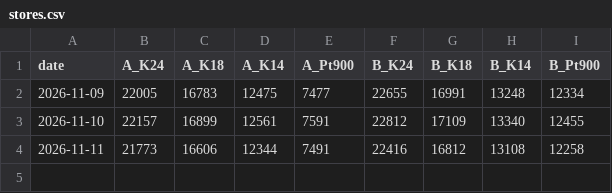
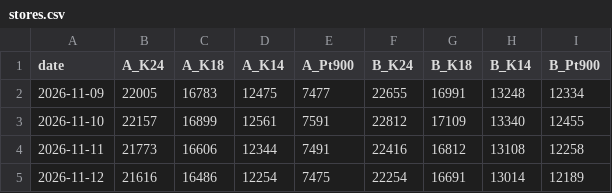
Before and after one commit to j8w6nyvmcj-droid/kin-tedori, a CSV file: data/stores.csv, drawn as a sheet.

```diff
--- a/data/stores.csv
+++ b/data/stores.csv
@@ -4 +4,2 @@ date,A_K24,A_K18,A_K14,A_Pt900,B_K24,B_K18,B_K14,B_Pt900
 2026-11-11,21773,16606,12344,7491,22416,16812,13108,12258
+2026-11-12,21616,16486,12254,7475,22254,16691,13014,12189
```
Also changed, not shown: data/compare.csv, 2 other files.
